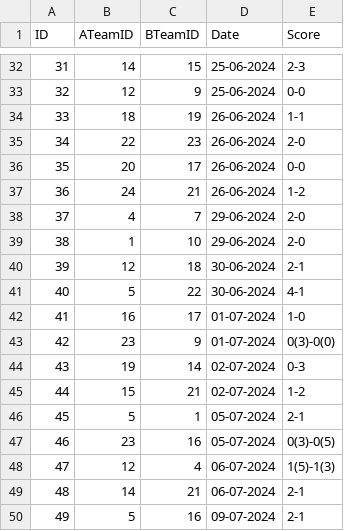
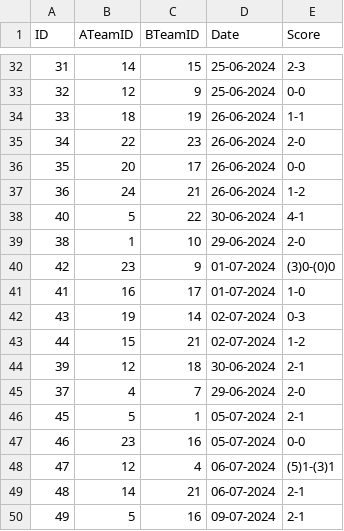
Before and after one commit to Sari-Solieman/sirma-academy-final-exam, a CSV file: public/data/matches.csv, drawn as a sheet; only a part is shown, gaps mark what is left out.

Commit message:
Add data format and sorted matches by stages

```diff
--- a/public/data/matches.csv
+++ b/public/data/matches.csv
@@ -37,13 +37,13 @@ ID,ATeamID,BTeamID,Date,Score
 36,24,21,26-06-2024,1-2
-37,4,7,29-06-2024,2-0
+40,5,22,30-06-2024,4-1
 38,1,10,29-06-2024,2-0
-39,12,18,30-06-2024,2-1
-40,5,22,30-06-2024,4-1
+42,23,9,01-07-2024,(3)0-(0)0
 41,16,17,01-07-2024,1-0
-42,23,9,01-07-2024,0(3)-0(0)
 43,19,14,02-07-2024,0-3
 44,15,21,02-07-2024,1-2
+39,12,18,30-06-2024,2-1
+37,4,7,29-06-2024,2-0
 45,5,1,05-07-2024,2-1
-46,23,16,05-07-2024,0(3)-0(5)
-47,12,4,06-07-2024,1(5)-1(3)
+46,23,16,05-07-2024,0-0
+47,12,4,06-07-2024,(5)1-(3)1
 48,14,21,06-07-2024,2-1
```
Also changed, not shown: 3 other files.
